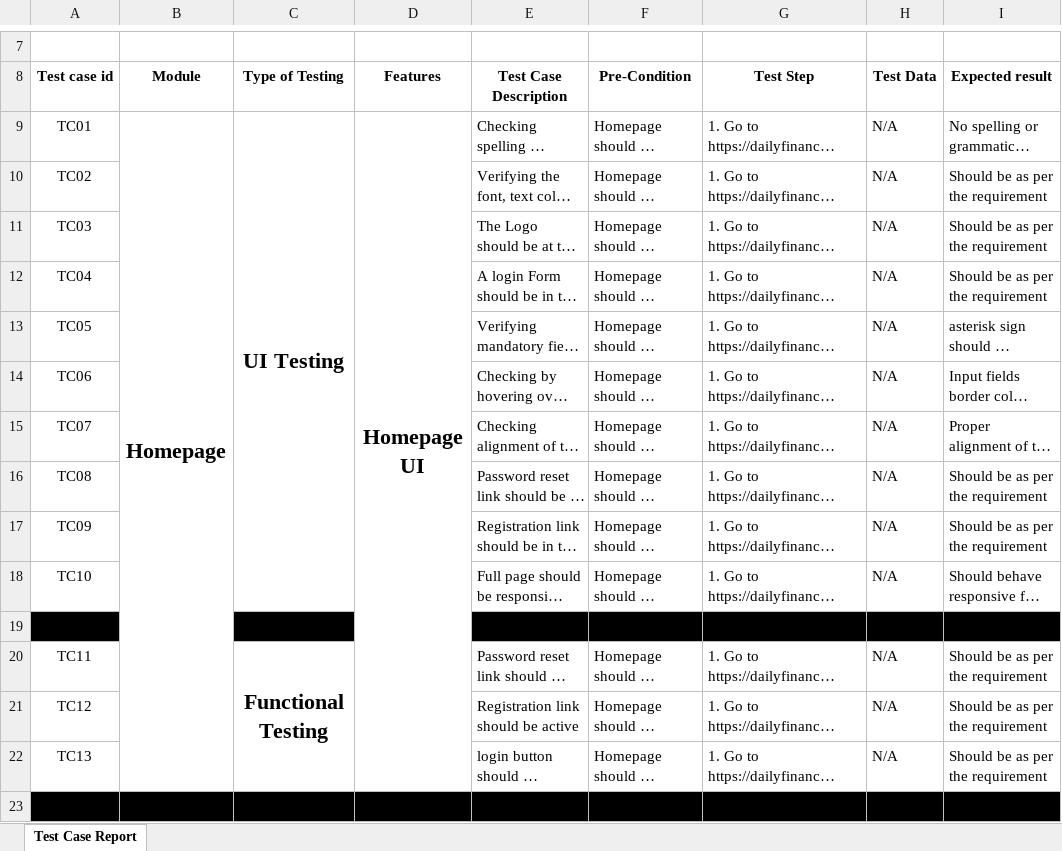
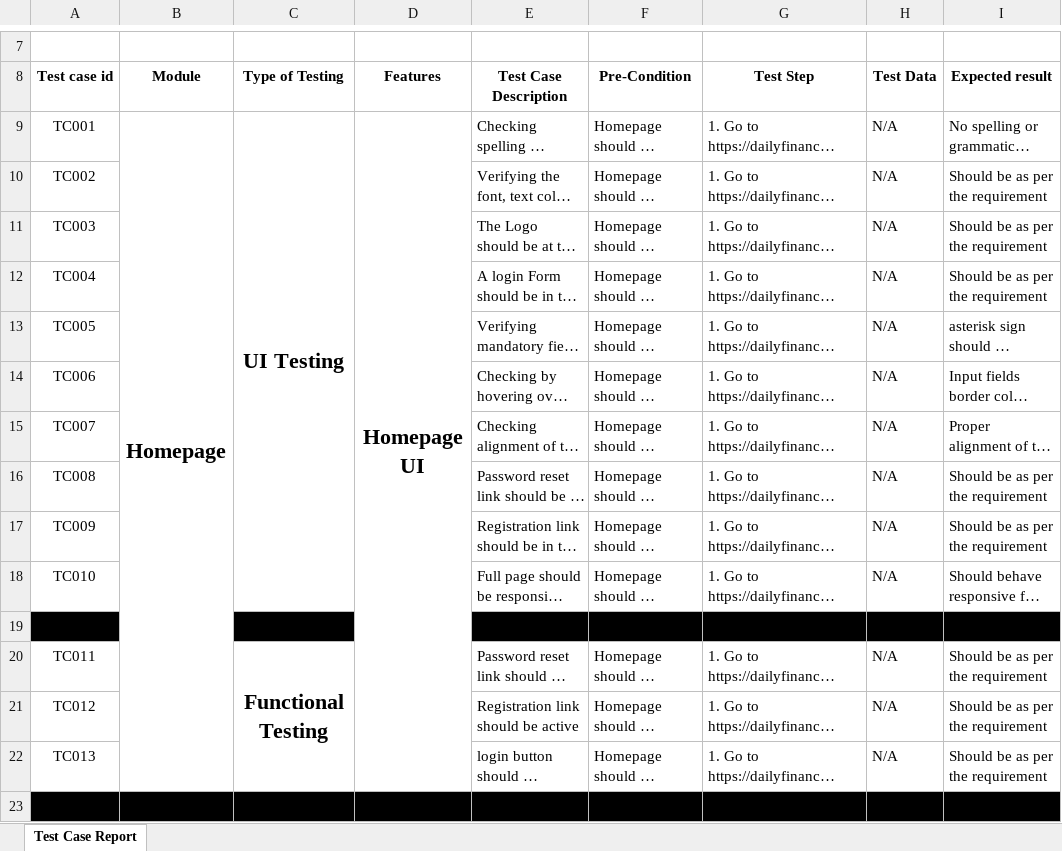
Before and after one commit to akashdas95/Manual_testing_Dailyfinance.net, an Excel workbook: Test case report for Dailyfinance.net.xlsx, sheet Test Case Report, drawn as a sheet; only a part is shown, gaps mark what is left out; long unchanged cells end in …; values as stored, in another font and other column widths than the file's, no borders; the diff covers the shown part only; the diff names each change by its address in the sheet, - before the commit and + after, or states it on an @@ line.

Commit message:
edit cost test case added

```diff
--- a/Test case report for Dailyfinance.net.xlsx (sheet Test Case Report)
+++ b/Test case report for Dailyfinance.net.xlsx (sheet Test Case Report)
-A9 (Test case id): TC01
+A9 (Test case id): TC001
-A10 (Test case id): TC02
+A10 (Test case id): TC002
-A11 (Test case id): TC03
+A11 (Test case id): TC003
-A12 (Test case id): TC04
+A12 (Test case id): TC004
-A13 (Test case id): TC05
+A13 (Test case id): TC005
-A14 (Test case id): TC06
+A14 (Test case id): TC006
-A15 (Test case id): TC07
+A15 (Test case id): TC007
-A16 (Test case id): TC08
+A16 (Test case id): TC008
-A17 (Test case id): TC09
+A17 (Test case id): TC009
-A18 (Test case id): TC10
+A18 (Test case id): TC010
-A20 (Test case id): TC11
+A20 (Test case id): TC011
-A21 (Test case id): TC12
+A21 (Test case id): TC012
-A22 (Test case id): TC13
+A22 (Test case id): TC013
```
Also changed, not shown: 23 added rows, 78 edited cells and cell formats elsewhere in this sheet.
